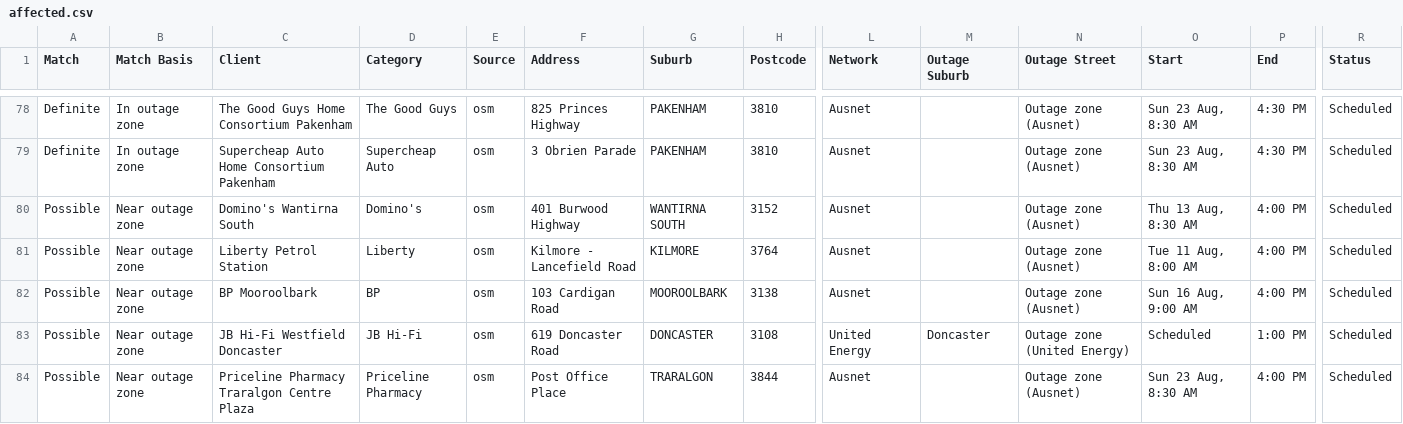
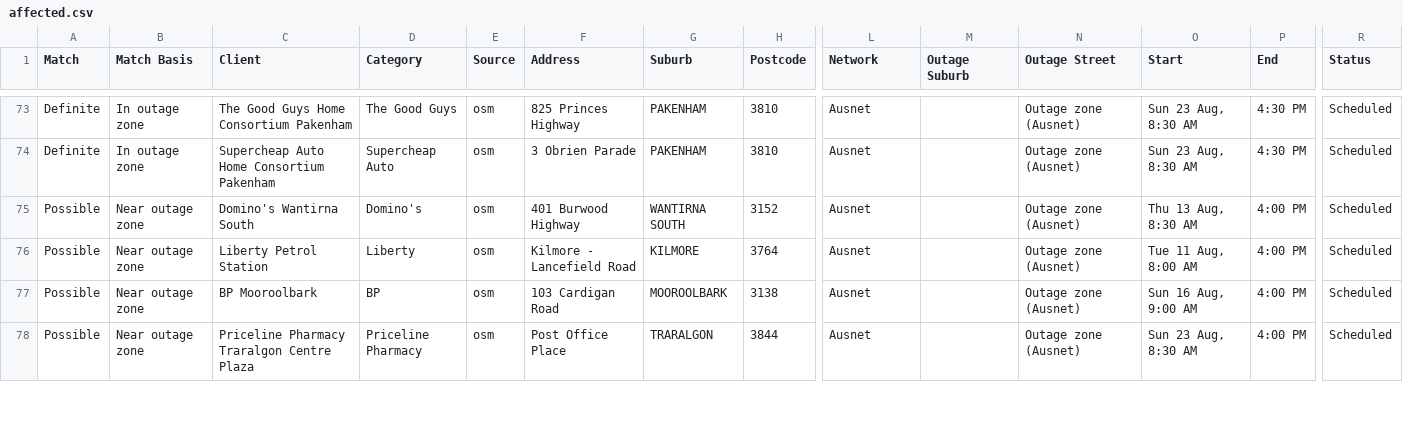
Before and after one commit to Nexus-Energy393/jemena-outages, a CSV file: docs/affected.csv, drawn as a sheet; only a part is shown, gaps mark what is left out; removed rows and columns are numbered as before the commit, all else as after; rows hold the shown columns only; the diff covers the shown part only; the diff names each change by its address in the sheet, - before the commit and + after, or states it on an @@ line.

```diff
--- a/docs/affected.csv
+++ b/docs/affected.csv
-row 83: Possible | Near outage zone | JB Hi-Fi Westfield Doncaster | JB Hi-Fi | osm | 619 Doncaster Road | DONCASTER | 3108 | United Energy | Doncaster | Outage zone (United Energy) | Scheduled | 1:00 PM | Scheduled
```
Also changed, not shown: 1 added row and 7 removed rows elsewhere in this file, 4 other files.
